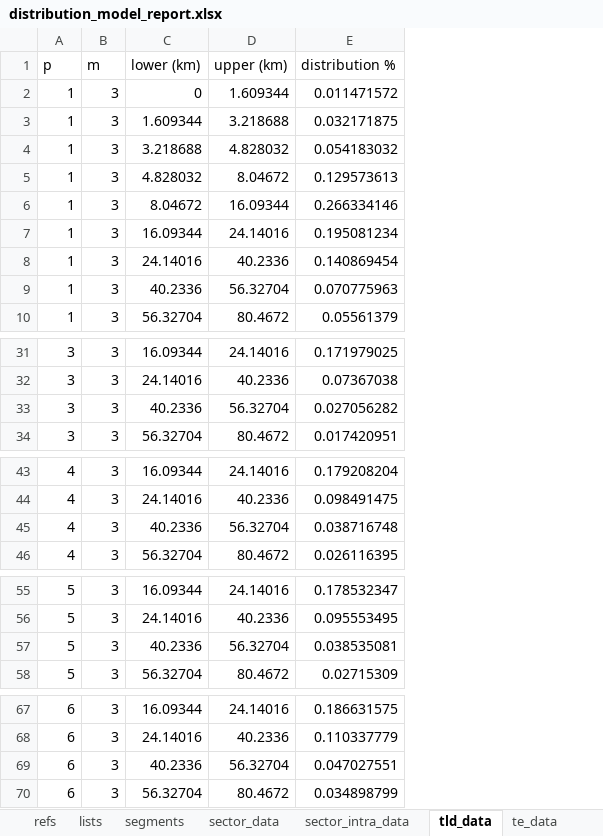
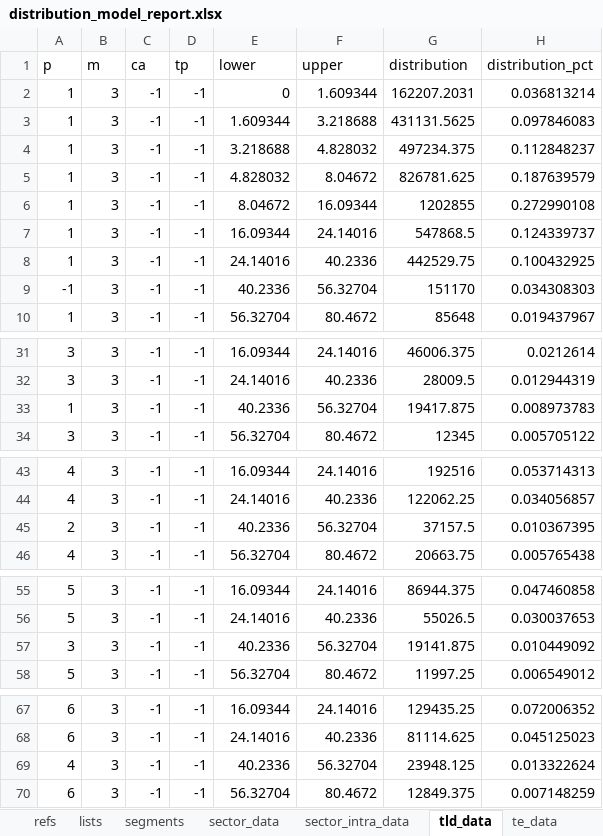
Before and after one commit to Transport-for-the-North/NorMITs-Demand, an Excel workbook: normits_demand/reports/templates/distribution_model_report.xlsx, sheet tld_data, drawn as a sheet; only a part is shown, gaps mark what is left out; values as stored, in another font and other column widths than the file's, no borders; removed rows and columns are numbered as before the commit, all else as after; the diff covers the shown part only; the diff names each change by its address in the sheet, - before the commit and + after, or states it on an @@ line.

```diff
--- a/normits_demand/reports/templates/distribution_model_report.xlsx (sheet tld_data)
+++ b/normits_demand/reports/templates/distribution_model_report.xlsx (sheet tld_data)
+column C (ca), rows 2-10: all -1; rows 31-32: -1 | -1; row 34: -1; rows 43-44: -1 | -1; row 46: -1; rows 55-56: -1 | -1; row 58: -1; rows 67-68: -1 | -1; row 70: -1
+column D (tp), rows 2-10: all -1; rows 31-32: -1 | -1; row 34: -1; rows 43-44: -1 | -1; row 46: -1; rows 55-56: -1 | -1; row 58: -1; rows 67-68: -1 | -1; row 70: -1
-column E (distribution %), rows 2-10: 0.011471572 | 0.032171875 | 0.054183032 | 0.129573613 | 0.266334146 | 0.195081234 | 0.140869454 | 0.070775963 | 0.05561379; rows 31-32: 0.171979025 | 0.07367038; row 34: 0.017420951; rows 43-44: 0.179208204 | 0.098491475; row 46: 0.026116395; rows 55-56: 0.178532347 | 0.095553495; row 58: 0.02715309; rows 67-68: 0.186631575 | 0.110337779; row 70: 0.034898799
+column G (distribution), rows 2-10: 162207.2031 | 431131.5625 | 497234.375 | 826781.625 | 1202855 | 547868.5 | 442529.75 | 151170 | 85648; rows 31-32: 46006.375 | 28009.5; row 34: 12345; rows 43-44: 192516 | 122062.25; row 46: 20663.75; rows 55-56: 86944.375 | 55026.5; row 58: 11997.25; rows 67-68: 129435.25 | 81114.625; row 70: 12849.375
+column H (distribution_pct), rows 2-10: 0.036813214 | 0.097846083 | 0.112848237 | 0.187639579 | 0.272990108 | 0.124339737 | 0.100432925 | 0.034308303 | 0.019437967; rows 31-32: 0.0212614 | 0.012944319; row 34: 0.005705122; rows 43-44: 0.053714313 | 0.034056857; row 46: 0.005765438; rows 55-56: 0.047460858 | 0.030037653; row 58: 0.006549012; rows 67-68: 0.072006352 | 0.045125023; row 70: 0.007148259
-E1: lower (km)
+E1: lower
-F1: upper (km)
+F1: upper
-A9 (p): 1
+A9 (p): -1
+row 33: 1 | 3 | -1 | -1 | 40.2336 | 56.32704 | 19417.875 | 0.008973783
+row 45: 2 | 3 | -1 | -1 | 40.2336 | 56.32704 | 37157.5 | 0.010367395
-row 57: 5 | 3 | 40.2336 | 56.32704 | 0.038535081
@@ row 33 moved to row 57: 3 @@
-row 69: 6 | 3 | 40.2336 | 56.32704 | 0.047027551
@@ row 45 moved to row 69: 4 @@
```
Also changed, not shown: 3 edited cells elsewhere in this sheet, sheet sector_data, sheet Summary, sheet Summary_CBO, sheet sector_intra_data, sheet lists, formulas that keep their value, charts or pictures, 5 other files.
